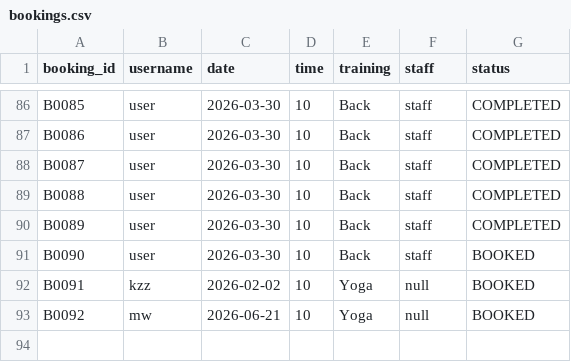
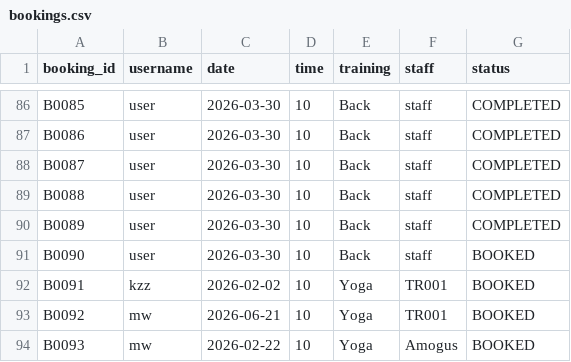
Before and after one commit to JHLEU/S3-OOP-ASSG-FITNESS, a CSV file: src/Booking/bookings.csv, drawn as a sheet; only a part is shown, gaps mark what is left out.

```diff
--- a/src/Booking/bookings.csv
+++ b/src/Booking/bookings.csv
@@ -91,3 +91,4 @@ B0089,user,2026-03-30,10,Back,staff,COMPLETED
 B0090,user,2026-03-30,10,Back,staff,BOOKED
-B0091,kzz,2026-02-02,10,Yoga,null,BOOKED
-B0092,mw,2026-06-21,10,Yoga,null,BOOKED
+B0091,kzz,2026-02-02,10,Yoga,TR001,BOOKED
+B0092,mw,2026-06-21,10,Yoga,TR001,BOOKED
+B0093,mw,2026-02-22,10,Yoga,Amogus,BOOKED
```
Also changed, not shown: src/Trainer/TrainerCredentials.csv, 1 other file.
